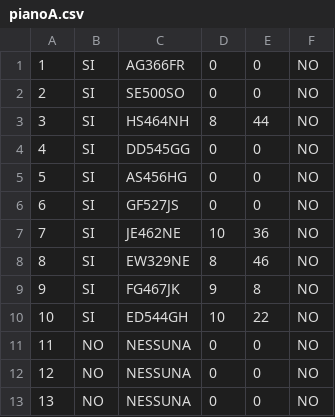
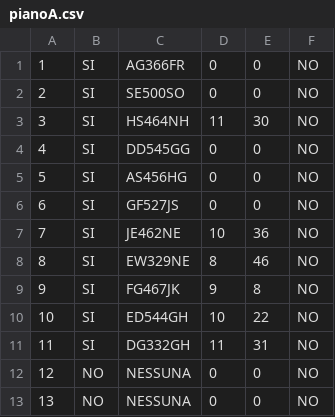
Before and after one commit to Ulviquellovero/parcheggioulivi, a CSV file: pianoA.csv, drawn as a sheet; only a part is shown.

```diff
--- a/pianoA.csv
+++ b/pianoA.csv
@@ -2,3 +2,3 @@
 2,SI,SE500SO,0,0,NO
-3,SI,HS464NH,8,44,NO
+3,SI,HS464NH,11,30,NO
 4,SI,DD545GG,0,0,NO
@@ -10,3 +10,3 @@
 10,SI,ED544GH,10,22,NO
-11,NO,NESSUNA,0,0,NO
+11,SI,DG332GH,11,31,NO
 12,NO,NESSUNA,0,0,NO
```
Also changed, not shown: pianoAScooter.csv, 4 other files.
